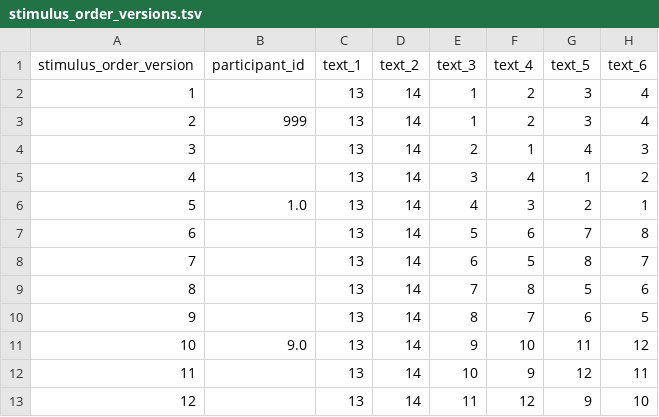
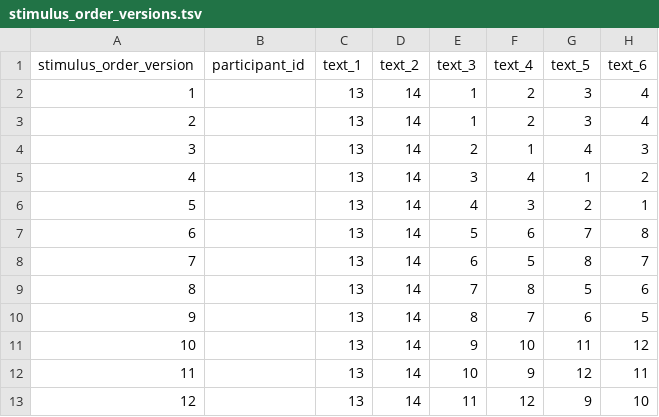
Before and after one commit to MultiplEYE-COST/wg1-experiment-implementation, a TSV file: experiment_implementation/data/randomization/stimulus_order_versions.tsv, drawn as a sheet; only a part is shown; the diff names each change by its address in the sheet, - before the commit and + after, or states it on an @@ line.

```diff
--- a/experiment_implementation/data/randomization/stimulus_order_versions.tsv
+++ b/experiment_implementation/data/randomization/stimulus_order_versions.tsv
-B3 (participant_id): 999
+B3 (participant_id): (empty)
-B6 (participant_id): 1.0
+B6 (participant_id): (empty)
-B11 (participant_id): 9.0
+B11 (participant_id): (empty)
```
Also changed, not shown: 2 other files.
